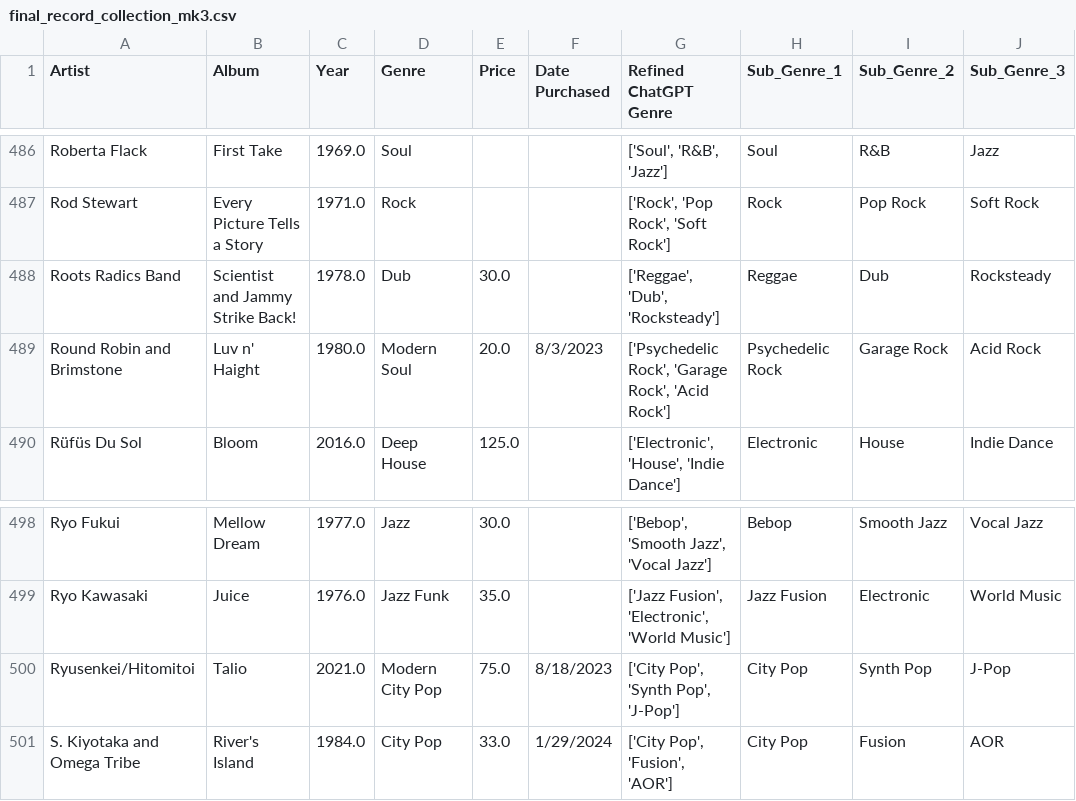
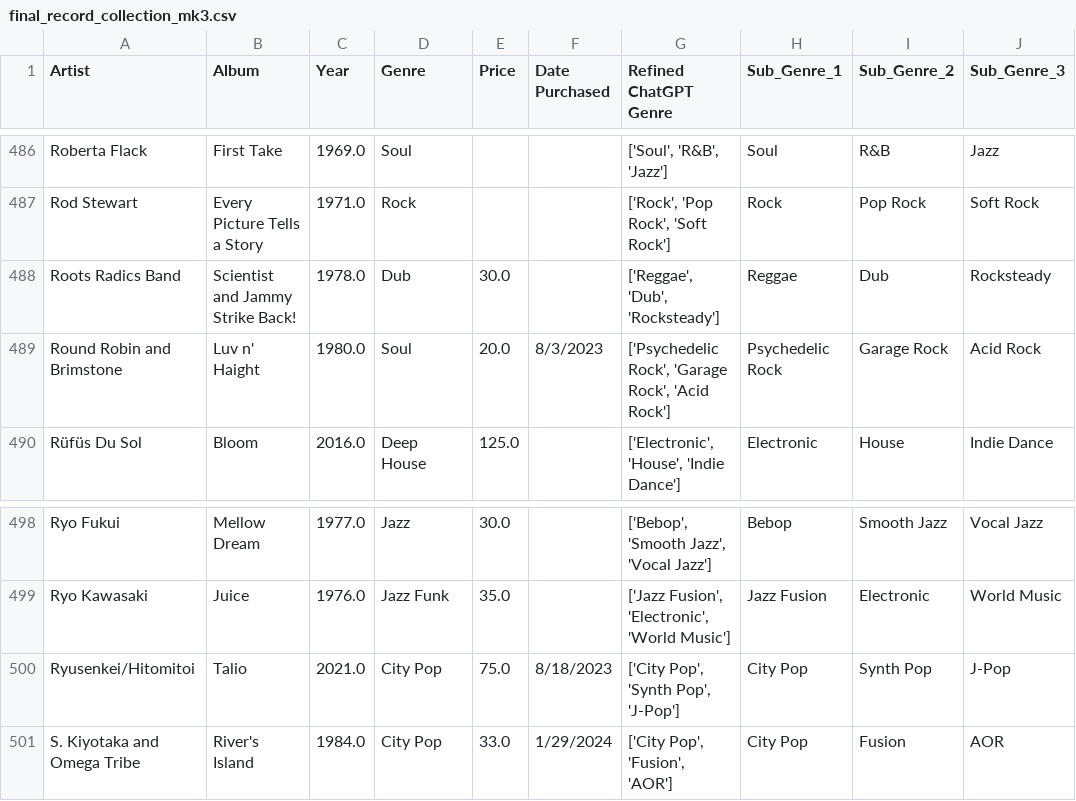
Before and after one commit to meddling-moose/meadow, a CSV file: vinyl/resources/final_record_collection_mk3.csv, drawn as a sheet; only a part is shown, gaps mark what is left out.

```diff
--- a/vinyl/resources/final_record_collection_mk3.csv
+++ b/vinyl/resources/final_record_collection_mk3.csv
@@ -488,3 +488,3 @@ Rod Stewart,Every Picture Tells a Story,1971.0,Rock,,,"['Rock', 'Pop Rock', 'Sof
 Roots Radics Band,Scientist and Jammy Strike Back!,1978.0,Dub,30.0,,"['Reggae', 'Dub', 'Rocksteady']",Reggae,Dub,Rocksteady
-Round Robin and Brimstone,Luv n' Haight,1980.0,Modern Soul,20.0,8/3/2023,"['Psychedelic Rock', 'Garage Rock', 'Acid Rock']",Psychedelic Rock,Garage Rock,Acid Rock
+Round Robin and Brimstone,Luv n' Haight,1980.0,Soul,20.0,8/3/2023,"['Psychedelic Rock', 'Garage Rock', 'Acid Rock']",Psychedelic Rock,Garage Rock,Acid Rock
 Rüfüs Du Sol,Bloom,2016.0,Deep House,125.0,,"['Electronic', 'House', 'Indie Dance']",Electronic,House,Indie Dance
@@ -499,3 +499,3 @@ Ryo Fukui,Mellow Dream,1977.0,Jazz,30.0,,"['Bebop', 'Smooth Jazz', 'Vocal Jazz']
 Ryo Kawasaki,Juice,1976.0,Jazz Funk,35.0,,"['Jazz Fusion', 'Electronic', 'World Music']",Jazz Fusion,Electronic,World Music
-Ryusenkei/Hitomitoi,Talio,2021.0,Modern City Pop,75.0,8/18/2023,"['City Pop', 'Synth Pop', 'J-Pop']",City Pop,Synth Pop,J-Pop
+Ryusenkei/Hitomitoi,Talio,2021.0,City Pop,75.0,8/18/2023,"['City Pop', 'Synth Pop', 'J-Pop']",City Pop,Synth Pop,J-Pop
 S. Kiyotaka and Omega Tribe,River's Island,1984.0,City Pop,33.0,1/29/2024,"['City Pop', 'Fusion', 'AOR']",City Pop,Fusion,AOR
```
Also changed, not shown: 1 other file.
